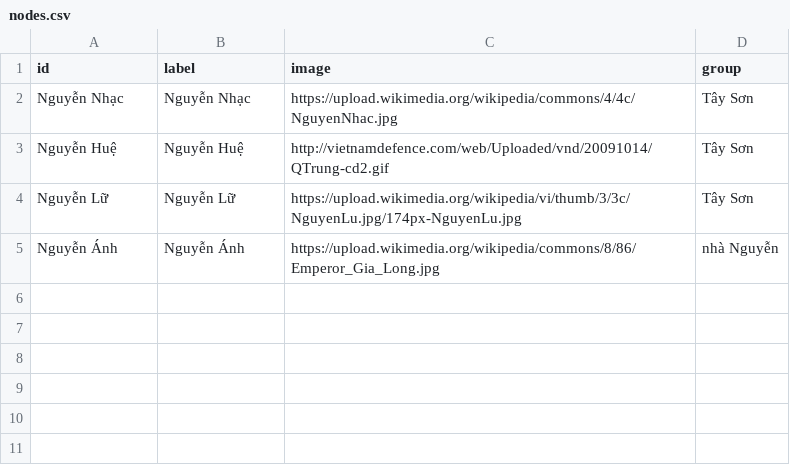
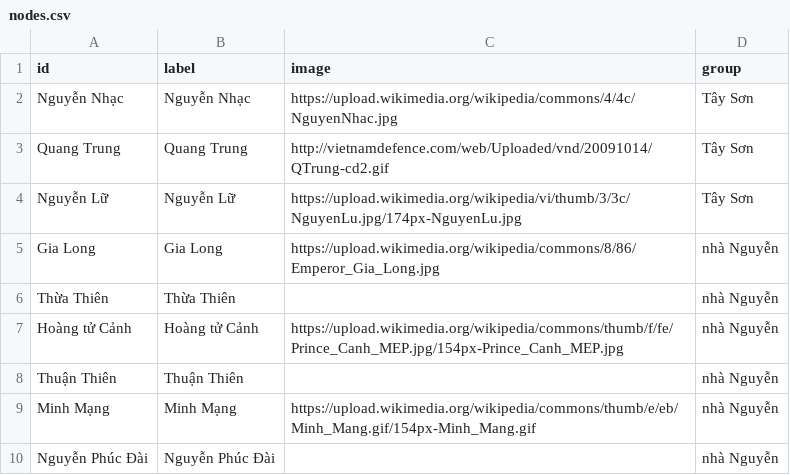
Before and after one commit to quan-nh/gorilla-samples, a CSV file: resources/history/nodes.csv, drawn as a sheet.

```diff
--- a/resources/history/nodes.csv
+++ b/resources/history/nodes.csv
@@ -2,4 +2,9 @@ id,label,image,group
 Nguyễn Nhạc,Nguyễn Nhạc,https://upload.wikimedia.org/wikipedia/commons/4/4c/NguyenNhac.jpg,Tây Sơn
-Nguyễn Huệ,Nguyễn Huệ,http://vietnamdefence.com/web/Uploaded/vnd/20091014/QTrung-cd2.gif,Tây Sơn
+Quang Trung,Quang Trung,http://vietnamdefence.com/web/Uploaded/vnd/20091014/QTrung-cd2.gif,Tây Sơn
 Nguyễn Lữ,Nguyễn Lữ,https://upload.wikimedia.org/wikipedia/vi/thumb/3/3c/NguyenLu.jpg/174px-NguyenLu.jpg,Tây Sơn
-Nguyễn Ánh,Nguyễn Ánh,https://upload.wikimedia.org/wikipedia/commons/8/86/Emperor_Gia_Long.jpg,nhà Nguyễn
+Gia Long,Gia Long,https://upload.wikimedia.org/wikipedia/commons/8/86/Emperor_Gia_Long.jpg,nhà Nguyễn
+Thừa Thiên,Thừa Thiên,,nhà Nguyễn
+Hoàng tử Cảnh,Hoàng tử Cảnh,https://upload.wikimedia.org/wikipedia/commons/thumb/f/fe/Prince_Canh_MEP.jpg/154px-Prince_Canh_MEP.jpg,nhà Nguyễn
+Thuận Thiên,Thuận Thiên,,nhà Nguyễn
+Minh Mạng,Minh Mạng,https://upload.wikimedia.org/wikipedia/commons/thumb/e/eb/Minh_Mang.gif/154px-Minh_Mang.gif,nhà Nguyễn
+Nguyễn Phúc Đài,Nguyễn Phúc Đài,,nhà Nguyễn
```
Also changed, not shown: 2 other files.
